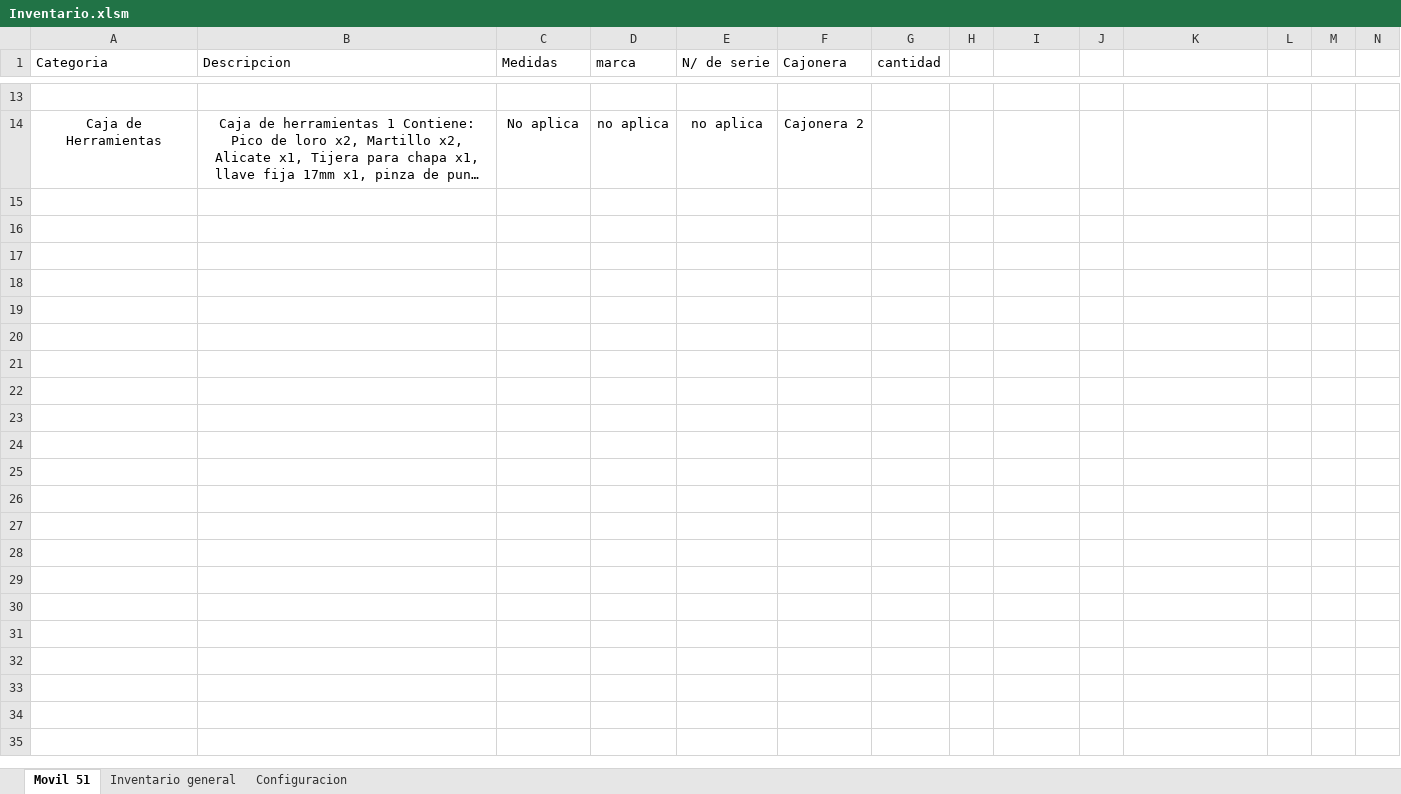
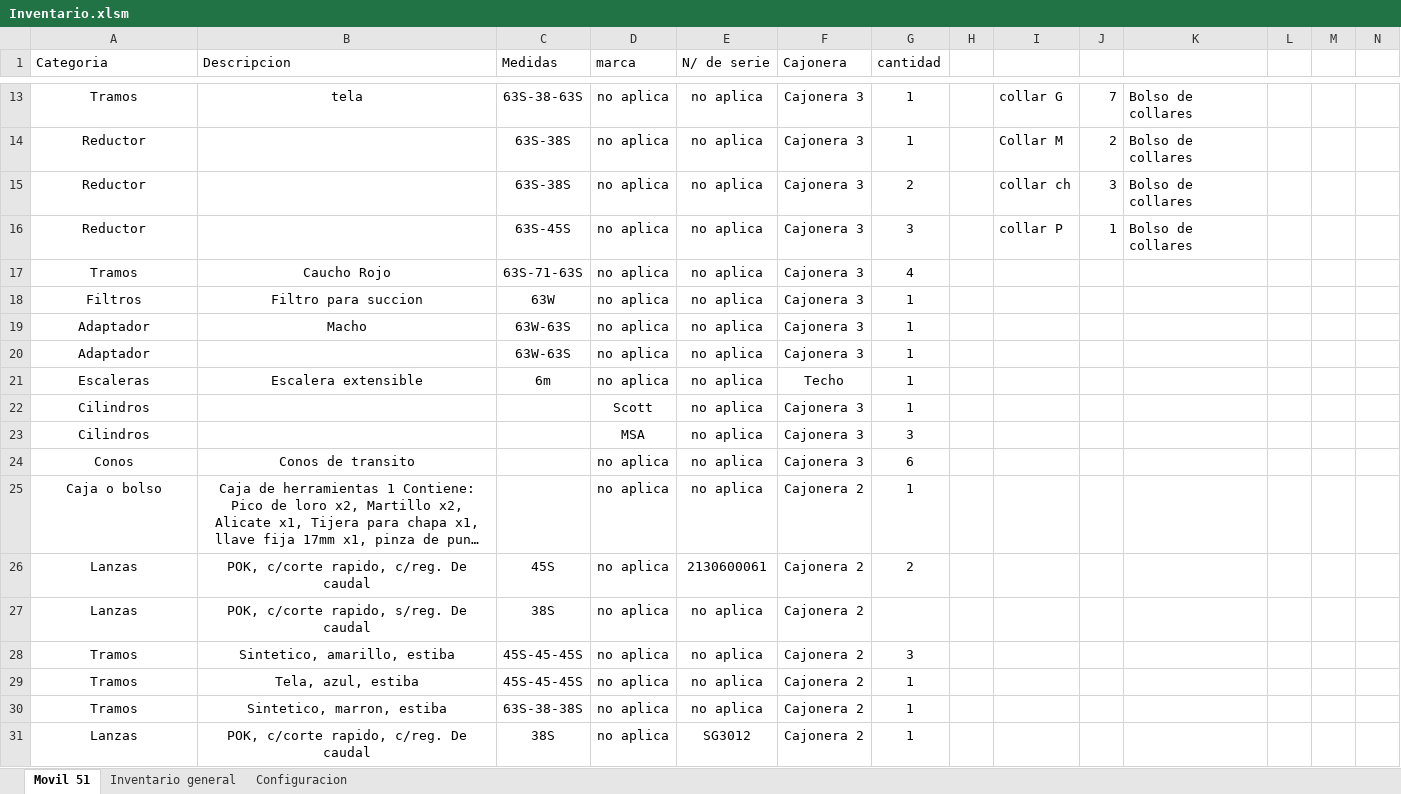
Before and after one commit to martov1/inventarioBros, an Excel workbook: Inventario.xlsm, sheet Movil 51, drawn as a sheet; only a part is shown, gaps mark what is left out; long unchanged cells end in …; values as stored, in another font and other column widths than the file's, no borders; table styles not drawn; addresses are those after the commit; rows hold the shown columns only; the diff covers the shown part only; the diff names each change by its address in the sheet, - before the commit and + after, or states it on an @@ line.

Commit message:
Se agrega cajoneras 1,2,3 M/51

```diff
--- a/Inventario.xlsm (sheet Movil 51)
+++ b/Inventario.xlsm (sheet Movil 51)
-row 13: (empty)
+row 13: Tramos | tela | 63S-38-63S | no aplica | no aplica | Cajonera 3 | 1 |  | collar G | 7 | Bolso de collares
+row 14: Reductor |  | 63S-38S | no aplica | no aplica | Cajonera 3 | 1 |  | Collar M | 2 | Bolso de collares
+row 15: Reductor |  | 63S-38S | no aplica | no aplica | Cajonera 3 | 2 |  | collar ch | 3 | Bolso de collares
+row 16: Reductor |  | 63S-45S | no aplica | no aplica | Cajonera 3 | 3 |  | collar P | 1 | Bolso de collares
+row 17: Tramos | Caucho Rojo | 63S-71-63S | no aplica | no aplica | Cajonera 3 | 4
+row 18: Filtros | Filtro para succion | 63W | no aplica | no aplica | Cajonera 3 | 1
+row 19: Adaptador | Macho | 63W-63S | no aplica | no aplica | Cajonera 3 | 1
+row 20: Adaptador |  | 63W-63S | no aplica | no aplica | Cajonera 3 | 1
+row 21: Escaleras | Escalera extensible | 6m | no aplica | no aplica | Techo | 1
+row 22: Cilindros |  |  | Scott | no aplica | Cajonera 3 | 1
+row 23: Cilindros |  |  | MSA | no aplica | Cajonera 3 | 3
+row 24: Conos | Conos de transito |  | no aplica | no aplica | Cajonera 3 | 6
-A25 (Categoria): Caja de Herramientas
+A25 (Categoria): Caja o bolso
-C25 (Medidas): No aplica
+C25 (Medidas): (empty)
-G25 (cantidad): (empty)
+G25 (cantidad): 1
+row 26: Lanzas | POK, c/corte rapido, c/reg. De caudal | 45S | no aplica | 2130600061 | Cajonera 2 | 2
+row 27: Lanzas | POK, c/corte rapido, s/reg. De caudal | 38S | no aplica | no aplica | Cajonera 2
+row 28: Tramos | Sintetico, amarillo, estiba | 45S-45-45S | no aplica | no aplica | Cajonera 2 | 3
+row 29: Tramos | Tela, azul, estiba | 45S-45-45S | no aplica | no aplica | Cajonera 2 | 1
+row 30: Tramos | Sintetico, marron, estiba | 63S-38-38S | no aplica | no aplica | Cajonera 2 | 1
+row 31: Lanzas | POK, c/corte rapido, c/reg. De caudal | 38S | no aplica | SG3012 | Cajonera 2 | 1
```
Also changed, not shown: 31 added rows, 2 removed rows and 28 edited cells elsewhere in this sheet, sheet Configuracion, formulas that keep their value.
